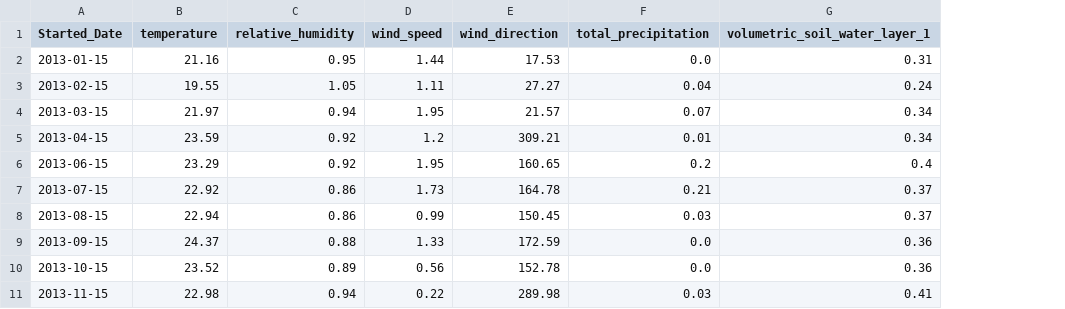
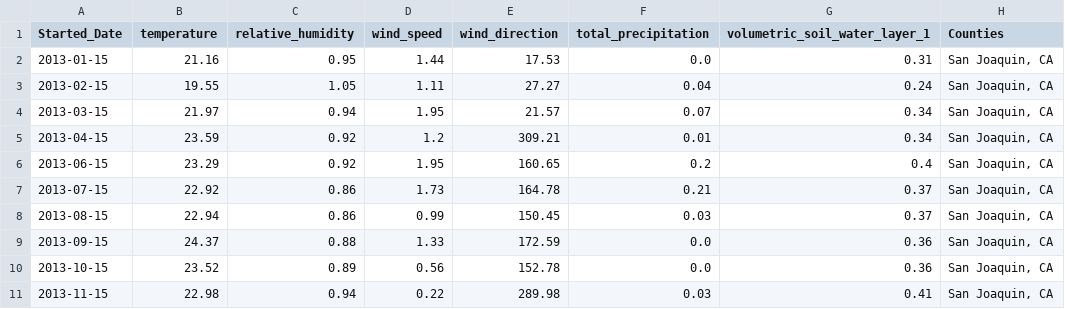
Before and after one commit to kimsternator/ECE-228-Group-29, a CSV file: Cleaned Data/San Joaquin, CA/San Joaquin, CA_Fire_Incidents.csv, drawn as a sheet; only a part is shown; the diff names each change by its address in the sheet, - before the commit and + after, or states it on an @@ line.

```diff
--- a/Cleaned Data/San Joaquin, CA/San Joaquin, CA_Fire_Incidents.csv
+++ b/Cleaned Data/San Joaquin, CA/San Joaquin, CA_Fire_Incidents.csv
+column H (Counties), rows 2-11: all San Joaquin, CA
```
Also changed, not shown: Cleaned Data/Contra Costa, CA/Contra Costa, CA_Fire_Incidents.csv, Cleaned Data/Del Norte, CA/Del Norte, CA_Fire_Incidents.csv, 51 other files.
